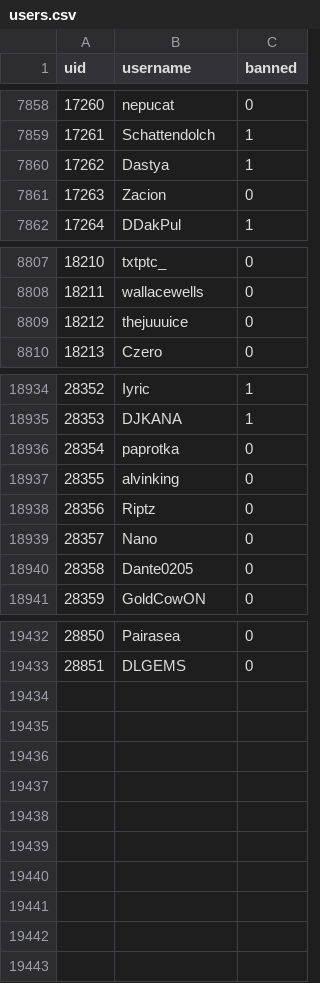
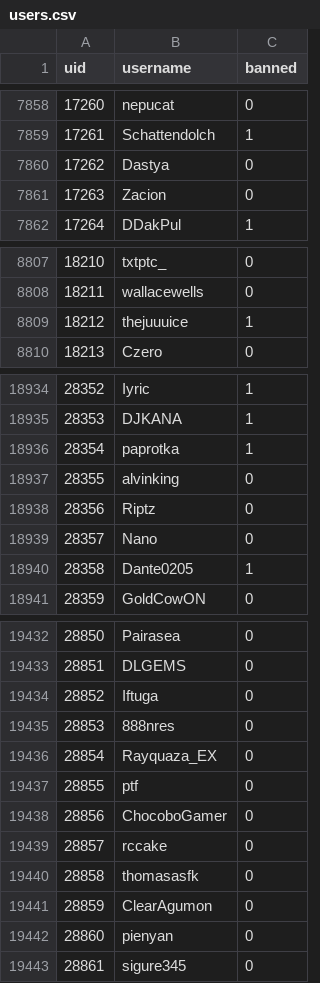
Before and after one commit to h-lunah/file-storage, a CSV file: users.csv, drawn as a sheet; only a part is shown, gaps mark what is left out; the diff covers the shown part only.

Commit message:
Update Sows index with GitHub Actions

```diff
--- a/users.csv
+++ b/users.csv
@@ -7859,3 +7859,3 @@ uid,username,banned
 17261,Schattendolch,1
-17262,Dastya,1
+17262,Dastya,0
 17263,Zacion,0
@@ -8808,3 +8808,3 @@ uid,username,banned
 18211,wallacewells,0
-18212,thejuuuice,0
+18212,thejuuuice,1
 18213,Czero,0
@@ -18935,3 +18935,3 @@ uid,username,banned
 28353,DJKANA,1
-28354,paprotka,0
+28354,paprotka,1
 28355,alvinking,0
@@ -18939,3 +18939,3 @@ uid,username,banned
 28357,Nano,0
-28358,Dante0205,0
+28358,Dante0205,1
 28359,GoldCowON,0
@@ -19433 +19433,11 @@ uid,username,banned
 28851,DLGEMS,0
+28852,Iftuga,0
+28853,888nres,0
+28854,Rayquaza_EX,0
+28855,ptf,0
+28856,ChocoboGamer,0
+28857,rccake,0
+28858,thomasasfk,0
+28859,ClearAgumon,0
+28860,pienyan,0
+28861,sigure345,0
```
Also changed, not shown: 19 edited cells elsewhere in this file.
